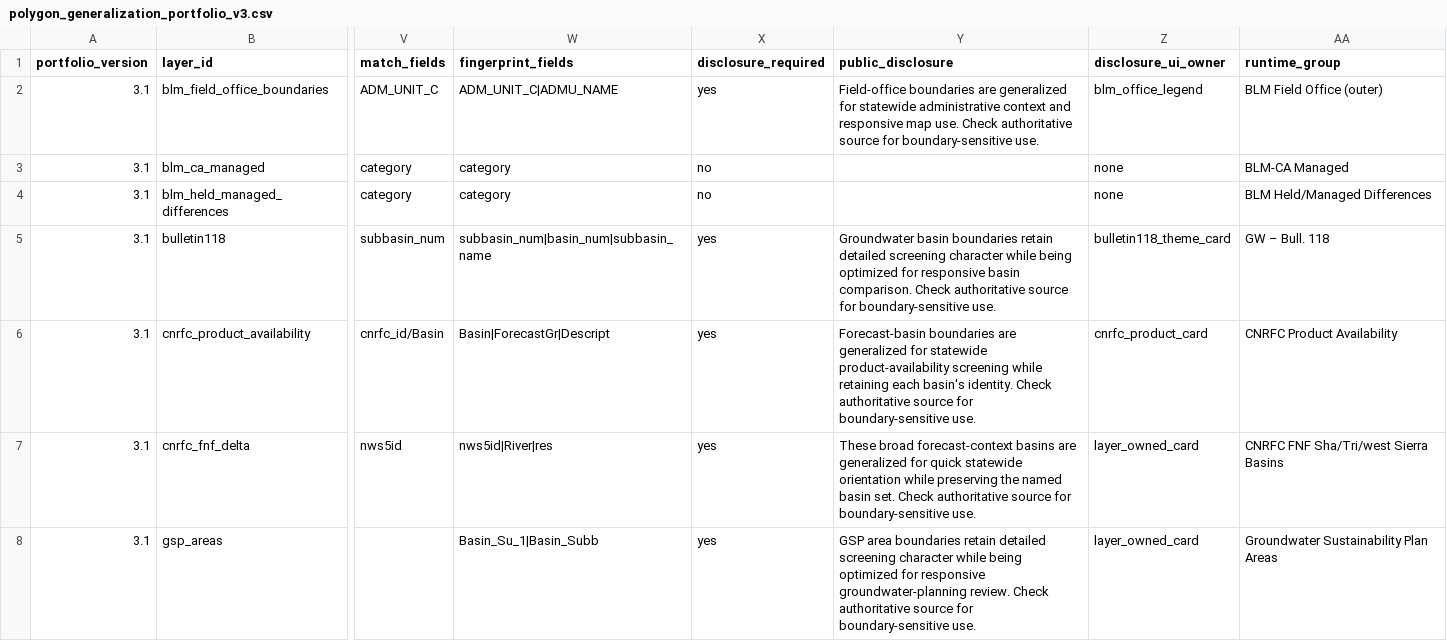
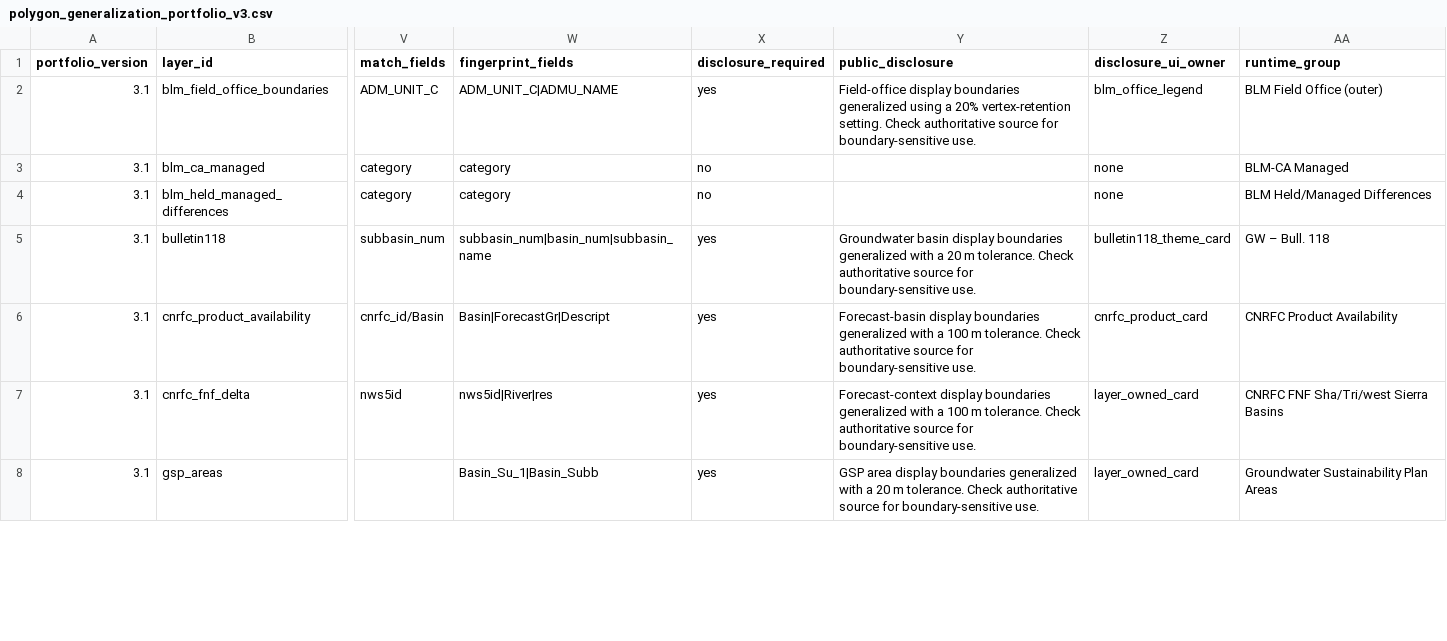
Before and after one commit to dbo99/brim, a CSV file: 00_config/polygon_generalization_portfolio_v3.csv, drawn as a sheet; only a part is shown, gaps mark what is left out; the diff covers the shown part only; the diff names each change by its address in the sheet, - before the commit and + after, or states it on an @@ line.

Commit message:
Refine polygon generalization disclosures

```diff
--- a/00_config/polygon_generalization_portfolio_v3.csv
+++ b/00_config/polygon_generalization_portfolio_v3.csv
-Y2 (public_disclosure): Field-office boundaries are generalized for statewide administrative context and responsive map use. Check authoritative…
+Y2 (public_disclosure): Field-office display boundaries generalized using a 20% vertex-retention setting. Check authoritative…
-Y5 (public_disclosure): Groundwater basin boundaries retain detailed screening character while being optimized for responsive basin comparison. Check authoritative…
+Y5 (public_disclosure): Groundwater basin display boundaries generalized with a 20 m tolerance. Check authoritative…
-Y6 (public_disclosure): Forecast-basin boundaries are generalized for statewide product-availability screening while retaining each basin's identity. Check authoritative…
+Y6 (public_disclosure): Forecast-basin display boundaries generalized with a 100 m tolerance. Check authoritative…
-Y7 (public_disclosure): These broad forecast-context basins are generalized for quick statewide orientation while preserving the named basin set. Check authoritative…
+Y7 (public_disclosure): Forecast-context display boundaries generalized with a 100 m tolerance. Check authoritative…
-Y8 (public_disclosure): GSP area boundaries retain detailed screening character while being optimized for responsive groundwater-planning review. Check authoritative…
+Y8 (public_disclosure): GSP area display boundaries generalized with a 20 m tolerance. Check authoritative…
```
Also changed, not shown: 22 edited cells elsewhere in this file, 08_docs/features/local_geometry_generalization_inventory.csv, 1 other file.
